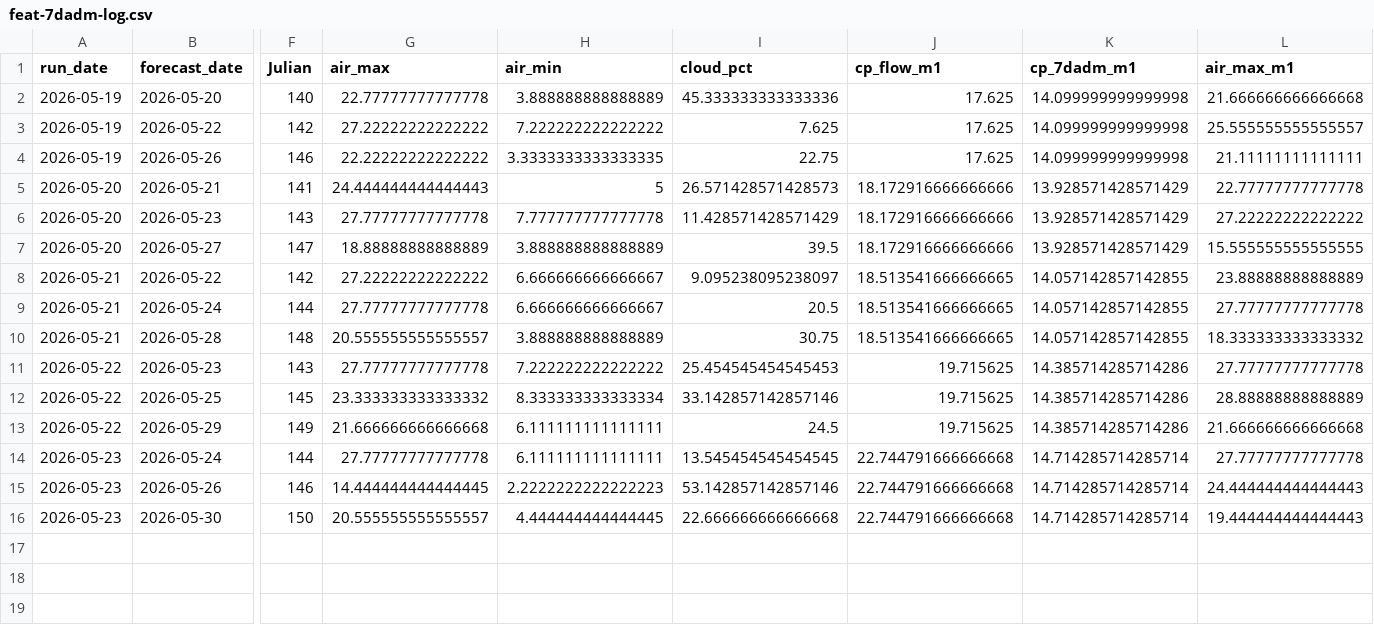
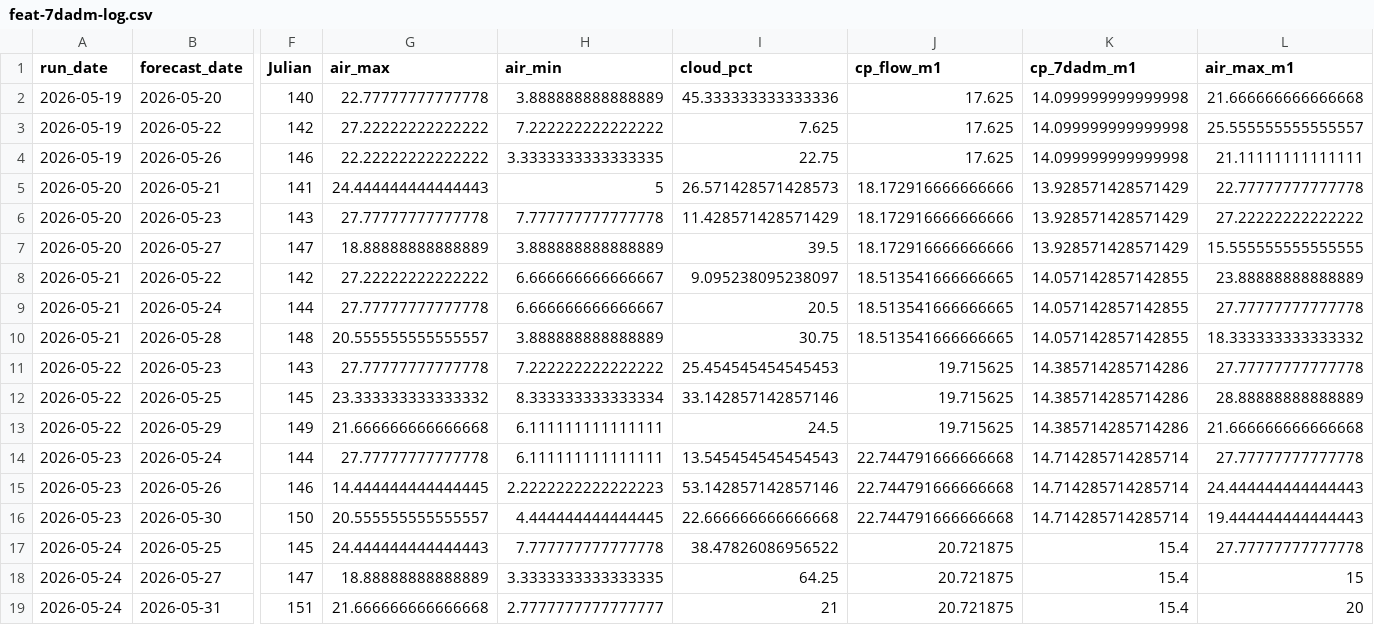
Before and after one commit to FlowWest/whychusModel, a CSV file: output/feat-7dadm-log.csv, drawn as a sheet; only a part is shown, gaps mark what is left out; rows hold the shown columns only; the diff names each change by its address in the sheet, - before the commit and + after, or states it on an @@ line.

```diff
--- a/output/feat-7dadm-log.csv
+++ b/output/feat-7dadm-log.csv
-I14 (cloud_pct): 13.545454545454545
+I14 (cloud_pct): 13.545454545454543
+row 17: 2026-05-24 | 2026-05-25 | 145 | 24.444444444444443 | 7.777777777777778 | 38.47826086956522 | 20.721875 | 15.4 | 27.77777777777778
+row 18: 2026-05-24 | 2026-05-27 | 147 | 18.88888888888889 | 3.3333333333333335 | 64.25 | 20.721875 | 15.4 | 15
+row 19: 2026-05-24 | 2026-05-31 | 151 | 21.666666666666668 | 2.7777777777777777 | 21 | 20.721875 | 15.4 | 20
```
Also changed, not shown: output/feat-tmax-log.csv, output/nws-forecasts-log.csv.
